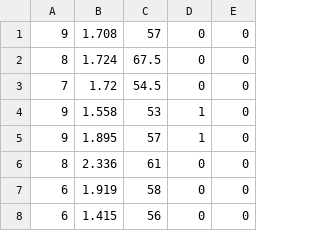
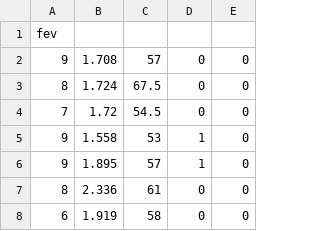
Before and after one commit to mobilizingcs/ids_labs, a CSV file: extras/webdata/fev.csv, drawn as a sheet; only a part is shown; the shorter side is filled out with more unchanged rows; the diff names each change by its address in the sheet, - before the commit and + after, or states it on an @@ line.

Commit message:
Update fev.csv

```diff
--- a/extras/webdata/fev.csv
+++ b/extras/webdata/fev.csv
+row 1: fev
```
